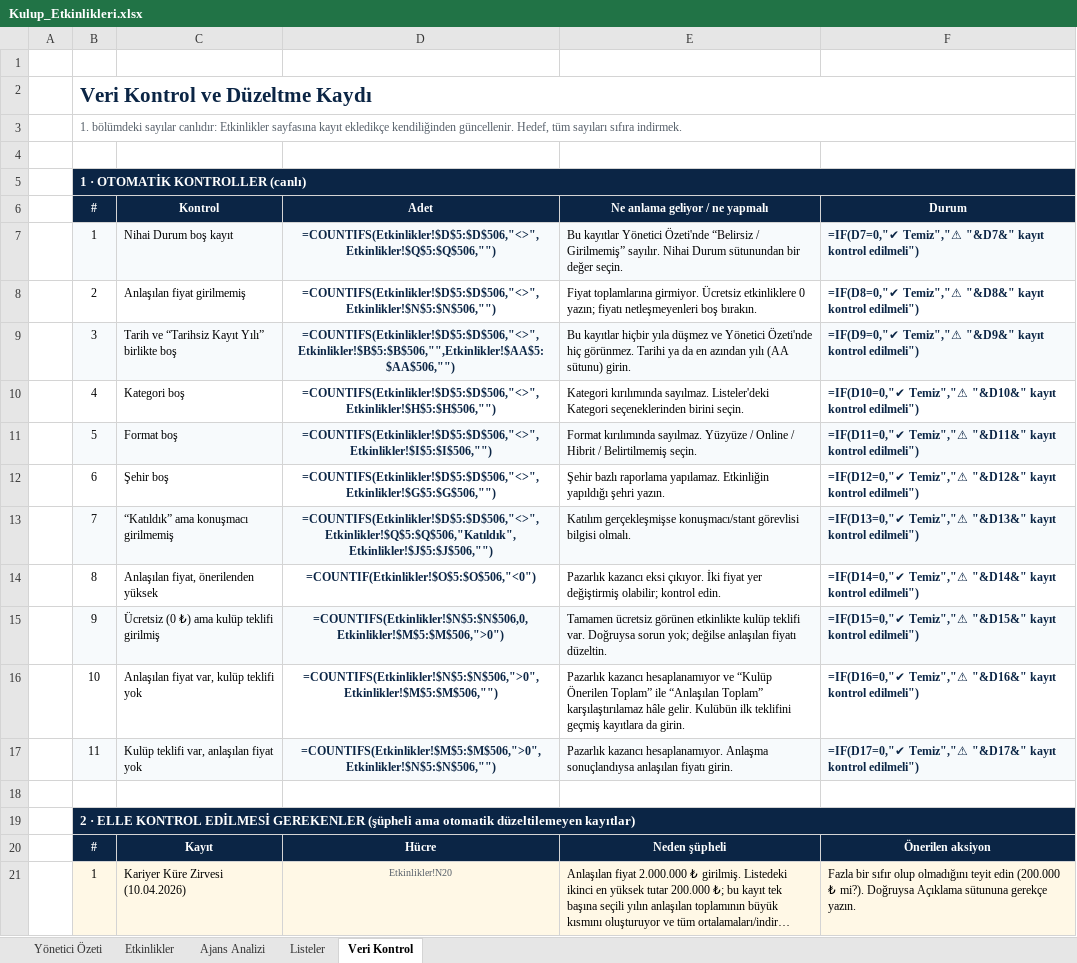
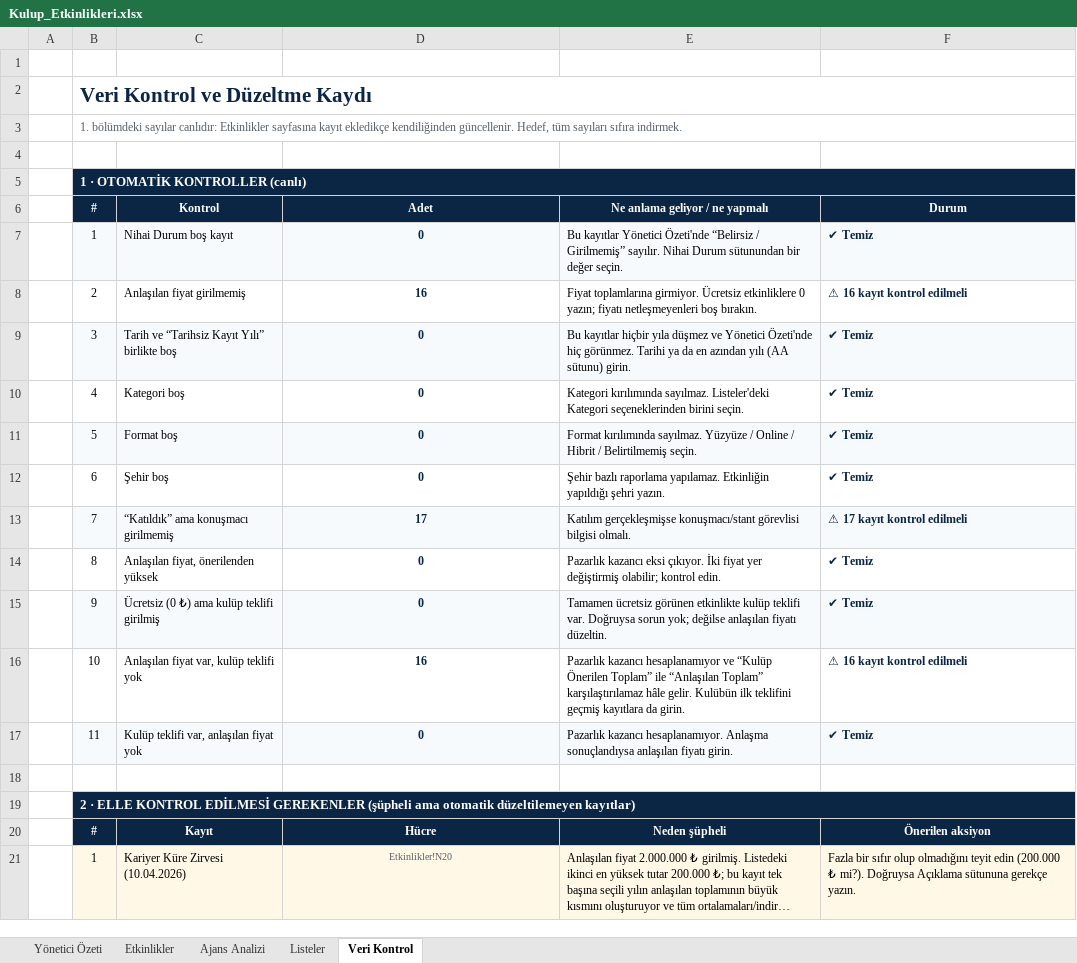
Before and after one commit to cefuok/deneme, an Excel workbook: cikti/Kulup_Etkinlikleri.xlsx, sheet Veri Kontrol, drawn as a sheet; only a part is shown; long unchanged cells end in …; values as stored, in another font and other column widths than the file's, no borders; formulas without a stored value are shown as written; the diff covers the shown part only; the diff names each change by its address in the sheet, - before the commit and + after, or states it on an @@ line.

```diff
--- a/cikti/Kulup_Etkinlikleri.xlsx (sheet Veri Kontrol)
+++ b/cikti/Kulup_Etkinlikleri.xlsx (sheet Veri Kontrol)
-D7 (Adet): =COUNTIFS(Etkinlikler!$D$5:$D$506,"<>",Etkinlikler!$Q$5:$Q$506,"")
+D7 (Adet): 0
-F7 (Durum): =IF(D7=0,"✔ Temiz","⚠ "&D7&" kayıt kontrol edilmeli")
+F7 (Durum): ✔ Temiz
-D8 (Adet): =COUNTIFS(Etkinlikler!$D$5:$D$506,"<>",Etkinlikler!$N$5:$N$506,"")
+D8 (Adet): 16
-F8 (Durum): =IF(D8=0,"✔ Temiz","⚠ "&D8&" kayıt kontrol edilmeli")
+F8 (Durum): ⚠ 16 kayıt kontrol edilmeli
-D9 (Adet): =COUNTIFS(Etkinlikler!$D$5:$D$506,"<>",Etkinlikler!$B$5:$B$506,"",Etkinlikler!$AA$5:$AA$506,"")
+D9 (Adet): 0
-F9 (Durum): =IF(D9=0,"✔ Temiz","⚠ "&D9&" kayıt kontrol edilmeli")
+F9 (Durum): ✔ Temiz
-D10 (Adet): =COUNTIFS(Etkinlikler!$D$5:$D$506,"<>",Etkinlikler!$H$5:$H$506,"")
+D10 (Adet): 0
-F10 (Durum): =IF(D10=0,"✔ Temiz","⚠ "&D10&" kayıt kontrol edilmeli")
+F10 (Durum): ✔ Temiz
-D11 (Adet): =COUNTIFS(Etkinlikler!$D$5:$D$506,"<>",Etkinlikler!$I$5:$I$506,"")
+D11 (Adet): 0
-F11 (Durum): =IF(D11=0,"✔ Temiz","⚠ "&D11&" kayıt kontrol edilmeli")
+F11 (Durum): ✔ Temiz
-D12 (Adet): =COUNTIFS(Etkinlikler!$D$5:$D$506,"<>",Etkinlikler!$G$5:$G$506,"")
+D12 (Adet): 0
-F12 (Durum): =IF(D12=0,"✔ Temiz","⚠ "&D12&" kayıt kontrol edilmeli")
+F12 (Durum): ✔ Temiz
-D13 (Adet): =COUNTIFS(Etkinlikler!$D$5:$D$506,"<>",Etkinlikler!$Q$5:$Q$506,"Katıldık",Etkinlikler!$J$5:$J$506,"")
+D13 (Adet): 17
-F13 (Durum): =IF(D13=0,"✔ Temiz","⚠ "&D13&" kayıt kontrol edilmeli")
+F13 (Durum): ⚠ 17 kayıt kontrol edilmeli
-D14 (Adet): =COUNTIF(Etkinlikler!$O$5:$O$506,"<0")
+D14 (Adet): 0
-F14 (Durum): =IF(D14=0,"✔ Temiz","⚠ "&D14&" kayıt kontrol edilmeli")
+F14 (Durum): ✔ Temiz
-D15 (Adet): =COUNTIFS(Etkinlikler!$N$5:$N$506,0,Etkinlikler!$M$5:$M$506,">0")
+D15 (Adet): 0
-F15 (Durum): =IF(D15=0,"✔ Temiz","⚠ "&D15&" kayıt kontrol edilmeli")
+F15 (Durum): ✔ Temiz
-D16 (Adet): =COUNTIFS(Etkinlikler!$N$5:$N$506,">0",Etkinlikler!$M$5:$M$506,"")
+D16 (Adet): 16
-F16 (Durum): =IF(D16=0,"✔ Temiz","⚠ "&D16&" kayıt kontrol edilmeli")
+F16 (Durum): ⚠ 16 kayıt kontrol edilmeli
-D17 (Adet): =COUNTIFS(Etkinlikler!$M$5:$M$506,">0",Etkinlikler!$N$5:$N$506,"")
+D17 (Adet): 0
-F17 (Durum): =IF(D17=0,"✔ Temiz","⚠ "&D17&" kayıt kontrol edilmeli")
+F17 (Durum): ✔ Temiz
```
Also changed, not shown: 2 added rows and 13 edited cells elsewhere in this sheet, sheet Etkinlikler, sheet Ajans Analizi, sheet Yönetici Özeti, hidden cells, cikti/Format_Onerileri.xlsx, 1 other file.
